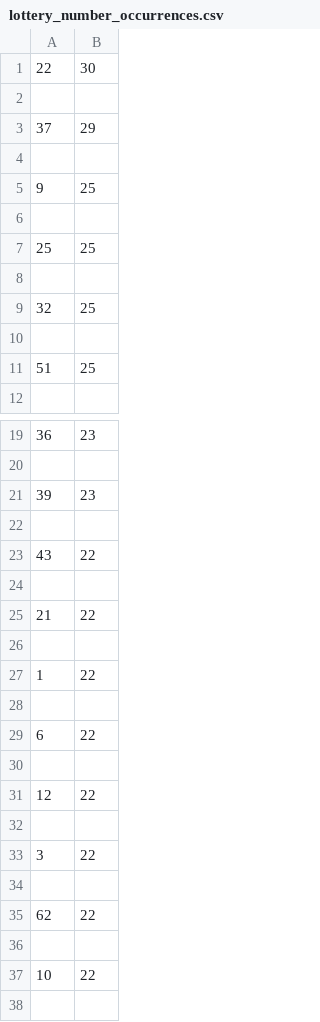
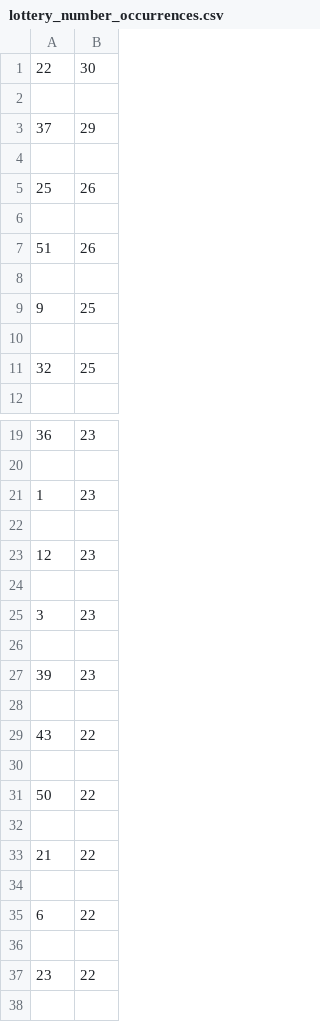
Before and after one commit to Peterstangolis/lottery_tracking_dashboard, a CSV file: data/lottery_number_occurrences.csv, drawn as a sheet; only a part is shown, gaps mark what is left out; the shorter side is filled out with more unchanged rows; removed rows and columns are numbered as before the commit, all else as after; the diff covers the shown part only; the diff names each change by its address in the sheet, - before the commit and + after, or states it on an @@ line.

```diff
--- a/data/lottery_number_occurrences.csv
+++ b/data/lottery_number_occurrences.csv
+row 5: 25 | 26
+row 6: (empty)
+row 7: 51 | 26
+row 8: (empty)
-row 7: 25 | 25
-row 8: (empty)
-row 10: (empty)
-row 11: 51 | 25
+row 21: 1 | 23
+row 22: (empty)
+row 23: 12 | 23
+row 24: (empty)
+row 25: 3 | 23
+row 26: (empty)
+row 31: 50 | 22
+row 32: (empty)
-row 26: (empty)
-row 27: 1 | 22
-row 31: 12 | 22
-row 37: (empty)
+row 37: 23 | 22
-row 33: 3 | 22
```
Also changed, not shown: 15 added rows, 19 removed rows and 7 edited cells elsewhere in this file, data/keno_lottery_analysis.csv, data/keno_lottery_stats.csv, 1 other file.
